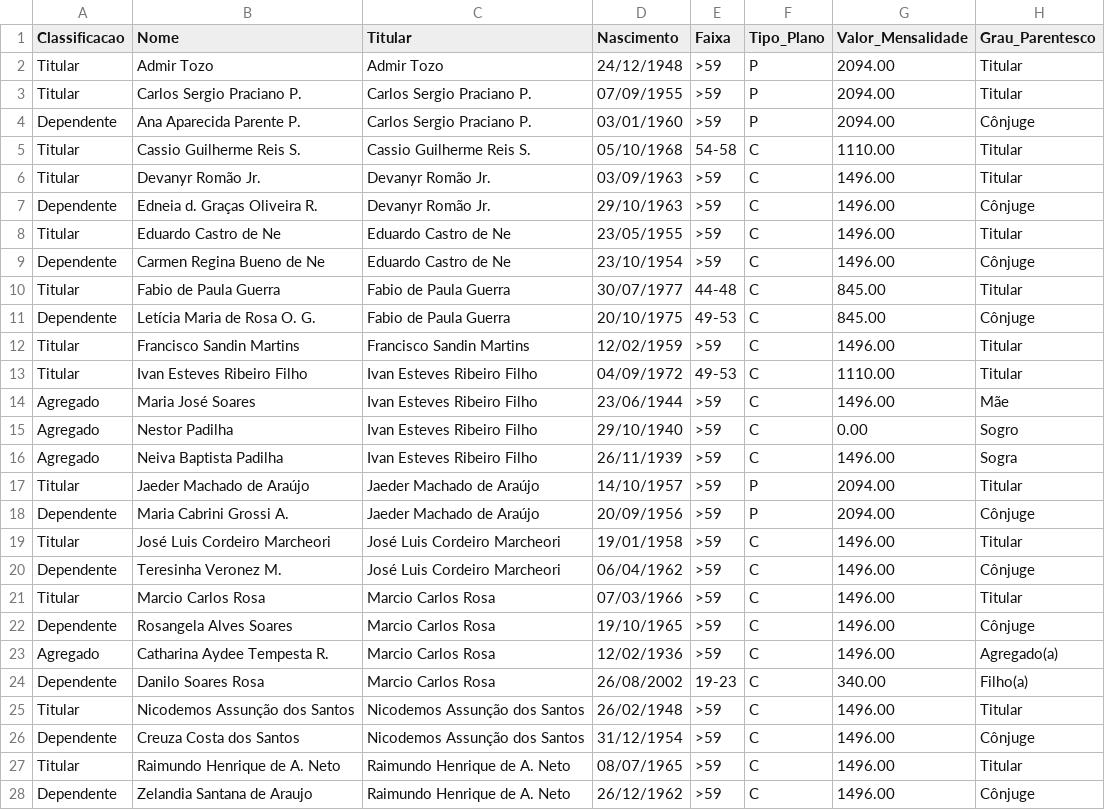
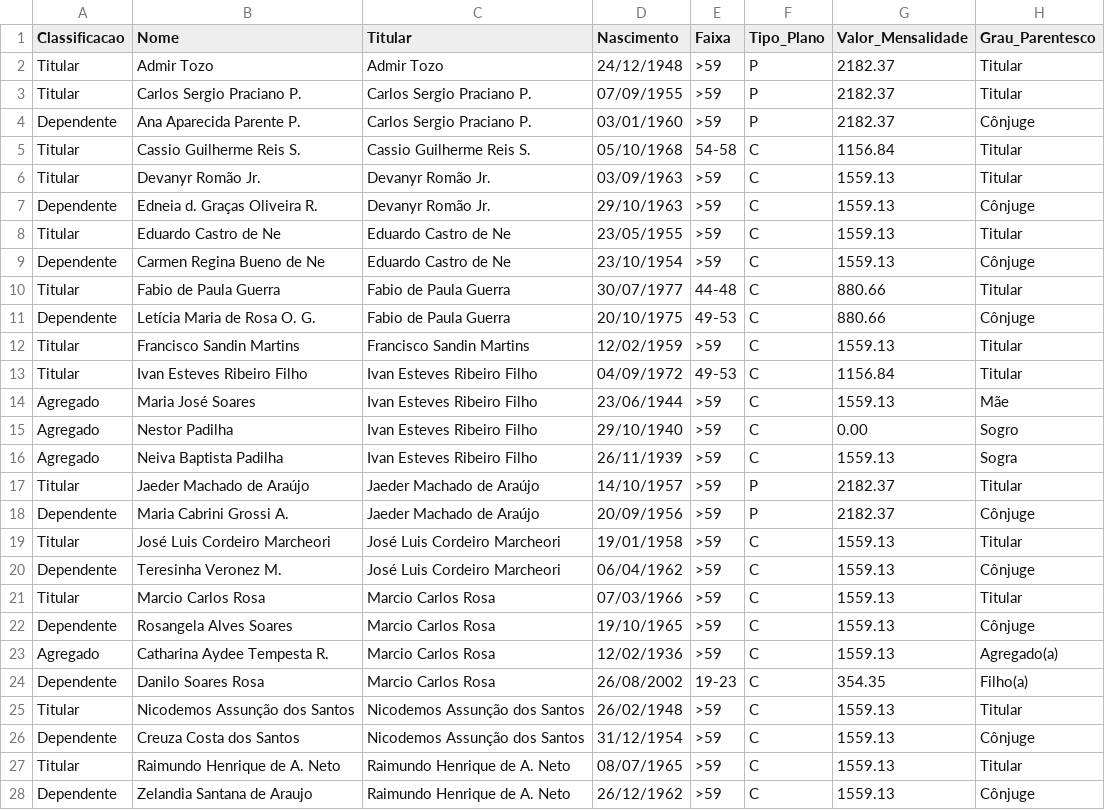
Before and after one commit to julianimmj/ansef-declaracoes, a CSV file: data/integrantes.csv, drawn as a sheet; only a part is shown; the diff covers the shown part only.

Commit message:
sync: data/integrantes.csv (10/11/2026 20:18)

```diff
--- a/data/integrantes.csv
+++ b/data/integrantes.csv
@@ -1,28 +1,28 @@
 Classificacao,Nome,Titular,Nascimento,Faixa,Tipo_Plano,Valor_Mensalidade,Grau_Parentesco
-Titular,Admir Tozo,Admir Tozo,24/12/1948,>59,P,2094.00,Titular
-Titular,Carlos Sergio Praciano P.,Carlos Sergio Praciano P.,07/09/1955,>59,P,2094.00,Titular
-Dependente,Ana Aparecida Parente P.,Carlos Sergio Praciano P.,03/01/1960,>59,P,2094.00,Cônjuge
-Titular,Cassio Guilherme Reis S.,Cassio Guilherme Reis S.,05/10/1968,54-58,C,1110.00,Titular
-Titular,Devanyr Romão Jr.,Devanyr Romão Jr.,03/09/1963,>59,C,1496.00,Titular
-Dependente,Edneia d. Graças Oliveira R.,Devanyr Romão Jr.,29/10/1963,>59,C,1496.00,Cônjuge
-Titular,Eduardo Castro de Ne,Eduardo Castro de Ne,23/05/1955,>59,C,1496.00,Titular
-Dependente,Carmen Regina Bueno de Ne,Eduardo Castro de Ne,23/10/1954,>59,C,1496.00,Cônjuge
-Titular,Fabio de Paula Guerra,Fabio de Paula Guerra,30/07/1977,44-48,C,845.00,Titular
-Dependente,Letícia Maria de Rosa O. G.,Fabio de Paula Guerra,20/10/1975,49-53,C,845.00,Cônjuge
-Titular,Francisco Sandin Martins,Francisco Sandin Martins,12/02/1959,>59,C,1496.00,Titular
-Titular,Ivan Esteves Ribeiro Filho,Ivan Esteves Ribeiro Filho,04/09/1972,49-53,C,1110.00,Titular
-Agregado,Maria José Soares,Ivan Esteves Ribeiro Filho,23/06/1944,>59,C,1496.00,Mãe
+Titular,Admir Tozo,Admir Tozo,24/12/1948,>59,P,2182.37,Titular
+Titular,Carlos Sergio Praciano P.,Carlos Sergio Praciano P.,07/09/1955,>59,P,2182.37,Titular
+Dependente,Ana Aparecida Parente P.,Carlos Sergio Praciano P.,03/01/1960,>59,P,2182.37,Cônjuge
+Titular,Cassio Guilherme Reis S.,Cassio Guilherme Reis S.,05/10/1968,54-58,C,1156.84,Titular
+Titular,Devanyr Romão Jr.,Devanyr Romão Jr.,03/09/1963,>59,C,1559.13,Titular
+Dependente,Edneia d. Graças Oliveira R.,Devanyr Romão Jr.,29/10/1963,>59,C,1559.13,Cônjuge
+Titular,Eduardo Castro de Ne,Eduardo Castro de Ne,23/05/1955,>59,C,1559.13,Titular
+Dependente,Carmen Regina Bueno de Ne,Eduardo Castro de Ne,23/10/1954,>59,C,1559.13,Cônjuge
+Titular,Fabio de Paula Guerra,Fabio de Paula Guerra,30/07/1977,44-48,C,880.66,Titular
+Dependente,Letícia Maria de Rosa O. G.,Fabio de Paula Guerra,20/10/1975,49-53,C,880.66,Cônjuge
+Titular,Francisco Sandin Martins,Francisco Sandin Martins,12/02/1959,>59,C,1559.13,Titular
+Titular,Ivan Esteves Ribeiro Filho,Ivan Esteves Ribeiro Filho,04/09/1972,49-53,C,1156.84,Titular
+Agregado,Maria José Soares,Ivan Esteves Ribeiro Filho,23/06/1944,>59,C,1559.13,Mãe
 Agregado,Nestor Padilha,Ivan Esteves Ribeiro Filho,29/10/1940,>59,C,0.00,Sogro
-Agregado,Neiva Baptista Padilha,Ivan Esteves Ribeiro Filho,26/11/1939,>59,C,1496.00,Sogra
-Titular,Jaeder Machado de Araújo,Jaeder Machado de Araújo,14/10/1957,>59,P,2094.00,Titular
-Dependente,Maria Cabrini Grossi A.,Jaeder Machado de Araújo,20/09/1956,>59,P,2094.00,Cônjuge
-Titular,José Luis Cordeiro Marcheori,José Luis Cordeiro Marcheori,19/01/1958,>59,C,1496.00,Titular
-Dependente,Teresinha Veronez M.,José Luis Cordeiro Marcheori,06/04/1962,>59,C,1496.00,Cônjuge
-Titular,Marcio Carlos Rosa,Marcio Carlos Rosa,07/03/1966,>59,C,1496.00,Titular
-Dependente,Rosangela Alves Soares,Marcio Carlos Rosa,19/10/1965,>59,C,1496.00,Cônjuge
-Agregado,Catharina Aydee Tempesta R.,Marcio Carlos Rosa,12/02/1936,>59,C,1496.00,Agregado(a)
-Dependente,Danilo Soares Rosa,Marcio Carlos Rosa,26/08/2002,19-23,C,340.00,Filho(a)
-Titular,Nicodemos Assunção dos Santos,Nicodemos Assunção dos Santos,26/02/1948,>59,C,1496.00,Titular
-Dependente,Creuza Costa dos Santos,Nicodemos Assunção dos Santos,31/12/1954,>59,C,1496.00,Cônjuge
-Titular,Raimundo Henrique de A. Neto,Raimundo Henrique de A. Neto,08/07/1965,>59,C,1496.00,Titular
-Dependente,Zelandia Santana de Araujo,Raimundo Henrique de A. Neto,26/12/1962,>59,C,1496.00,Cônjuge
+Agregado,Neiva Baptista Padilha,Ivan Esteves Ribeiro Filho,26/11/1939,>59,C,1559.13,Sogra
+Titular,Jaeder Machado de Araújo,Jaeder Machado de Araújo,14/10/1957,>59,P,2182.37,Titular
+Dependente,Maria Cabrini Grossi A.,Jaeder Machado de Araújo,20/09/1956,>59,P,2182.37,Cônjuge
+Titular,José Luis Cordeiro Marcheori,José Luis Cordeiro Marcheori,19/01/1958,>59,C,1559.13,Titular
+Dependente,Teresinha Veronez M.,José Luis Cordeiro Marcheori,06/04/1962,>59,C,1559.13,Cônjuge
+Titular,Marcio Carlos Rosa,Marcio Carlos Rosa,07/03/1966,>59,C,1559.13,Titular
+Dependente,Rosangela Alves Soares,Marcio Carlos Rosa,19/10/1965,>59,C,1559.13,Cônjuge
+Agregado,Catharina Aydee Tempesta R.,Marcio Carlos Rosa,12/02/1936,>59,C,1559.13,Agregado(a)
+Dependente,Danilo Soares Rosa,Marcio Carlos Rosa,26/08/2002,19-23,C,354.35,Filho(a)
+Titular,Nicodemos Assunção dos Santos,Nicodemos Assunção dos Santos,26/02/1948,>59,C,1559.13,Titular
+Dependente,Creuza Costa dos Santos,Nicodemos Assunção dos Santos,31/12/1954,>59,C,1559.13,Cônjuge
+Titular,Raimundo Henrique de A. Neto,Raimundo Henrique de A. Neto,08/07/1965,>59,C,1559.13,Titular
+Dependente,Zelandia Santana de Araujo,Raimundo Henrique de A. Neto,26/12/1962,>59,C,1559.13,Cônjuge
```
Also changed, not shown: 8 edited cells elsewhere in this file.
